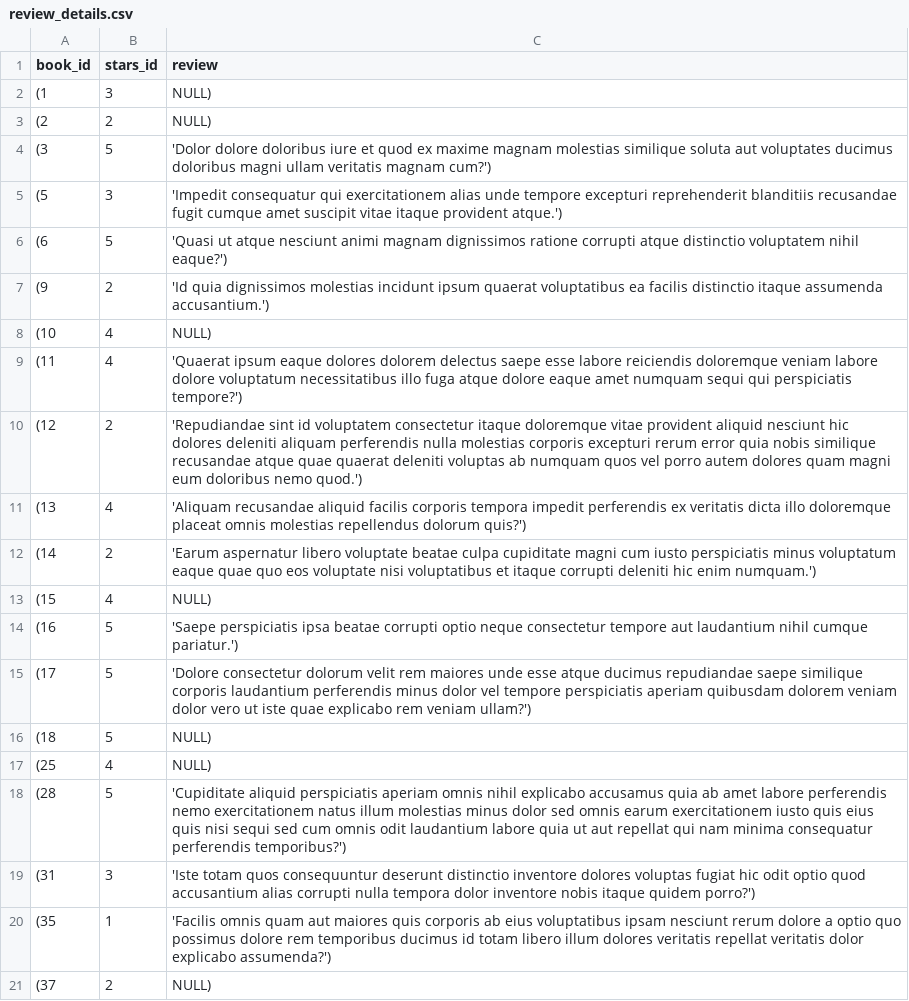
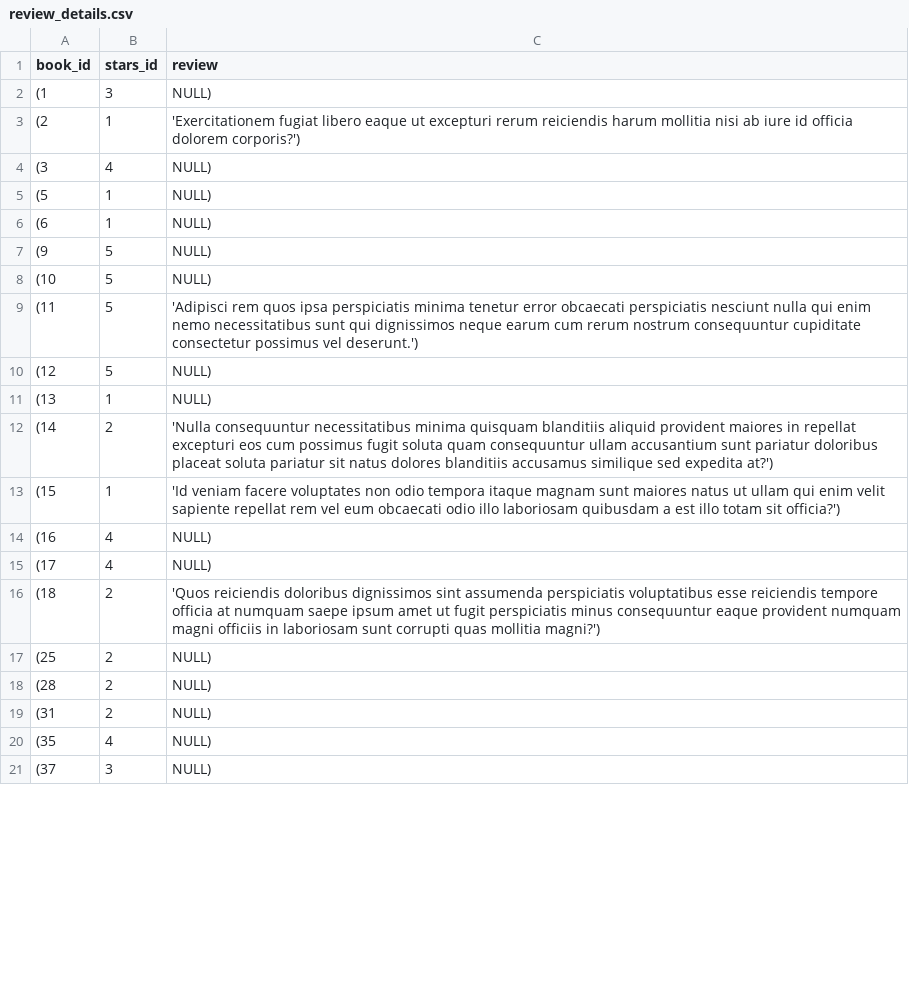
Before and after one commit to infinite-finite/Reading-Tracker, a CSV file: generate-test-data/files/review_details.csv, drawn as a sheet; only a part is shown; the diff covers the shown part only.

```diff
--- a/generate-test-data/files/review_details.csv
+++ b/generate-test-data/files/review_details.csv
@@ -2,20 +2,20 @@ book_id, stars_id, review,
 (1, 3, NULL),
-(2, 2, NULL),
-(3, 5, 'Dolor dolore doloribus iure et quod ex maxime magnam molestias similique soluta aut voluptates ducimus doloribus magni ullam veritatis magnam cum?'),
-(5, 3, 'Impedit consequatur qui exercitationem alias unde tempore excepturi reprehenderit blanditiis recusandae fugit cumque amet suscipit vitae itaque provident atque.'),
-(6, 5, 'Quasi ut atque nesciunt animi magnam dignissimos ratione corrupti atque distinctio voluptatem nihil eaque?'),
-(9, 2, 'Id quia dignissimos molestias incidunt ipsum quaerat voluptatibus ea facilis distinctio itaque assumenda accusantium.'),
-(10, 4, NULL),
-(11, 4, 'Quaerat ipsum eaque dolores dolorem delectus saepe esse labore reiciendis doloremque veniam labore dolore voluptatum necessitatibus illo fuga atque dolore eaque amet numquam sequi qui perspiciatis tempore?'),
-(12, 2, 'Repudiandae sint id voluptatem consectetur itaque doloremque vitae provident aliquid nesciunt hic dolores deleniti aliquam perferendis nulla molestias corporis excepturi rerum error quia nobis similique recusandae atque quae quaerat deleniti voluptas ab numquam quos vel porro autem dolores quam magni eum doloribus nemo quod.'),
-(13, 4, 'Aliquam recusandae aliquid facilis corporis tempora impedit perferendis ex veritatis dicta illo doloremque placeat omnis molestias repellendus dolorum quis?'),
-(14, 2, 'Earum aspernatur libero voluptate beatae culpa cupiditate magni cum iusto perspiciatis minus voluptatum eaque quae quo eos voluptate nisi voluptatibus et itaque corrupti deleniti hic enim numquam.'),
-(15, 4, NULL),
-(16, 5, 'Saepe perspiciatis ipsa beatae corrupti optio neque consectetur tempore aut laudantium nihil cumque pariatur.'),
-(17, 5, 'Dolore consectetur dolorum velit rem maiores unde esse atque ducimus repudiandae saepe similique corporis laudantium perferendis minus dolor vel tempore perspiciatis aperiam quibusdam dolorem veniam dolor vero ut iste quae explicabo rem veniam ullam?'),
-(18, 5, NULL),
-(25, 4, NULL),
-(28, 5, 'Cupiditate aliquid perspiciatis aperiam omnis nihil explicabo accusamus quia ab amet labore perferendis nemo exercitationem natus illum molestias minus dolor sed omnis earum exercitationem iusto quis eius quis nisi sequi sed cum omnis odit laudantium labore quia ut aut repellat qui nam minima consequatur perferendis temporibus?'),
-(31, 3, 'Iste totam quos consequuntur deserunt distinctio inventore dolores voluptas fugiat hic odit optio quod accusantium alias corrupti nulla tempora dolor inventore nobis itaque quidem porro?'),
-(35, 1, 'Facilis omnis quam aut maiores quis corporis ab eius voluptatibus ipsam nesciunt rerum dolore a optio quo possimus dolore rem temporibus ducimus id totam libero illum dolores veritatis repellat veritatis dolor explicabo assumenda?'),
-(37, 2, NULL),
+(2, 1, 'Exercitationem fugiat libero eaque ut excepturi rerum reiciendis harum mollitia nisi ab iure id officia dolorem corporis?'),
+(3, 4, NULL),
+(5, 1, NULL),
+(6, 1, NULL),
+(9, 5, NULL),
+(10, 5, NULL),
+(11, 5, 'Adipisci rem quos ipsa perspiciatis minima tenetur error obcaecati perspiciatis nesciunt nulla qui enim nemo necessitatibus sunt qui dignissimos neque earum cum rerum nostrum consequuntur cupiditate consectetur possimus vel deserunt.'),
+(12, 5, NULL),
+(13, 1, NULL),
+(14, 2, 'Nulla consequuntur necessitatibus minima quisquam blanditiis aliquid provident maiores in repellat excepturi eos cum possimus fugit soluta quam consequuntur ullam accusantium sunt pariatur doloribus placeat soluta pariatur sit natus dolores blanditiis accusamus similique sed expedita at?'),
+(15, 1, 'Id veniam facere voluptates non odio tempora itaque magnam sunt maiores natus ut ullam qui enim velit sapiente repellat rem vel eum obcaecati odio illo laboriosam quibusdam a est illo totam sit officia?'),
+(16, 4, NULL),
+(17, 4, NULL),
+(18, 2, 'Quos reiciendis doloribus dignissimos sint assumenda perspiciatis voluptatibus esse reiciendis tempore officia at numquam saepe ipsum amet ut fugit perspiciatis minus consequuntur eaque provident numquam magni officiis in laboriosam sunt corrupti quas mollitia magni?'),
+(25, 2, NULL),
+(28, 2, NULL),
+(31, 2, NULL),
+(35, 4, NULL),
+(37, 3, NULL),
```
Also changed, not shown: 59 edited cells elsewhere in this file, generate-test-data/files/book_list.csv, 7 other files.
